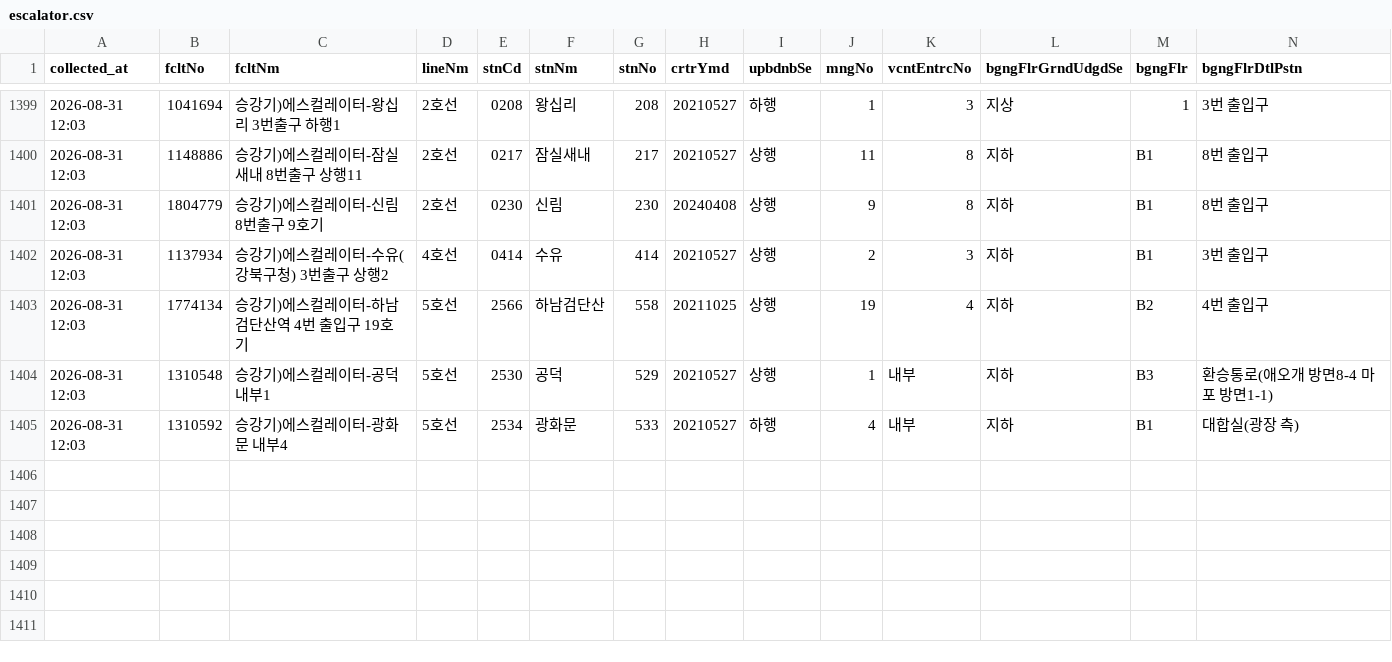
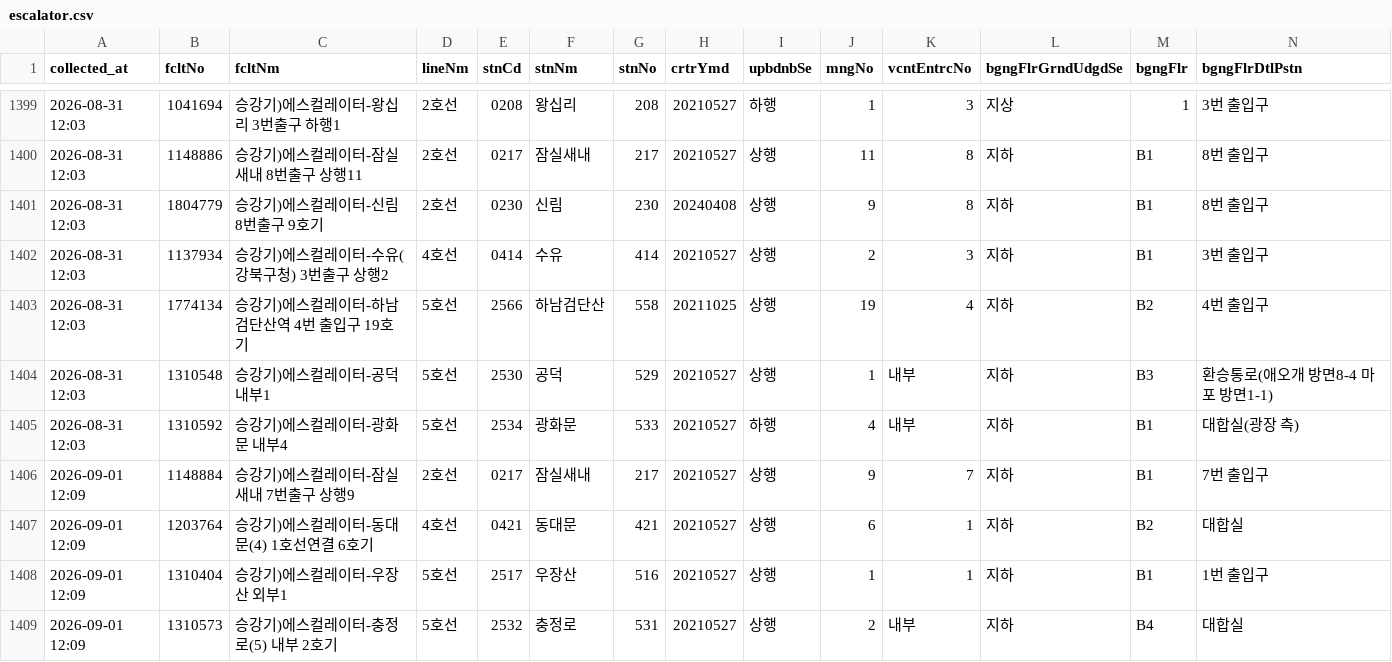
Before and after one commit to SeoyeonKoh/Oracle_crowdness_prediction, a CSV file: data/escalator.csv, drawn as a sheet; only a part is shown, gaps mark what is left out; rows hold the shown columns only; the diff names each change by its address in the sheet, - before the commit and + after, or states it on an @@ line.

```diff
--- a/data/escalator.csv
+++ b/data/escalator.csv
+row 1406: 2026-09-01 12:09 | 1148884 | 승강기)에스컬레이터-잠실새내 7번출구 상행9 | 2호선 | 0217 | 잠실새내 | 217 | 20210527 | 상행 | 9 | 7 | 지하 | B1 | 7번 출입구
+row 1407: 2026-09-01 12:09 | 1203764 | 승강기)에스컬레이터-동대문(4) 1호선연결 6호기 | 4호선 | 0421 | 동대문 | 421 | 20210527 | 상행 | 6 | 1 | 지하 | B2 | 대합실
+row 1408: 2026-09-01 12:09 | 1310404 | 승강기)에스컬레이터-우장산 외부1 | 5호선 | 2517 | 우장산 | 516 | 20210527 | 상행 | 1 | 1 | 지하 | B1 | 1번 출입구
+row 1409: 2026-09-01 12:09 | 1310573 | 승강기)에스컬레이터-충정로(5) 내부 2호기 | 5호선 | 2532 | 충정로 | 531 | 20210527 | 상행 | 2 | 내부 | 지하 | B4 | 대합실
```
Also changed, not shown: data/elevator_status.csv, data/moving_walk.csv, 1 other file.
